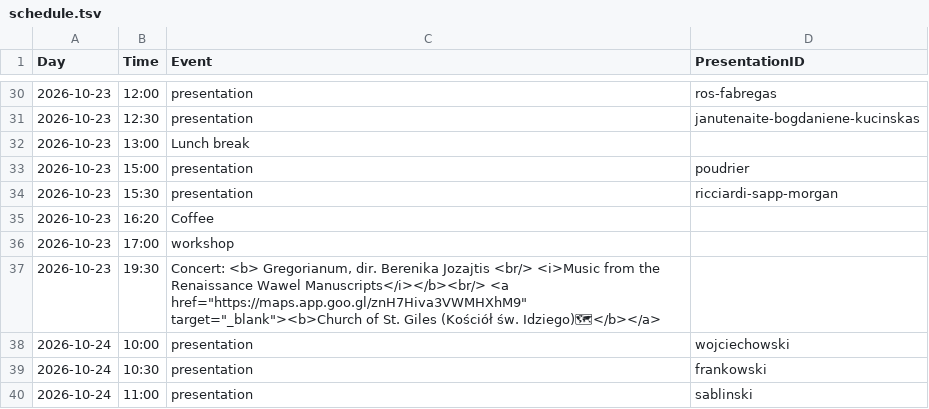
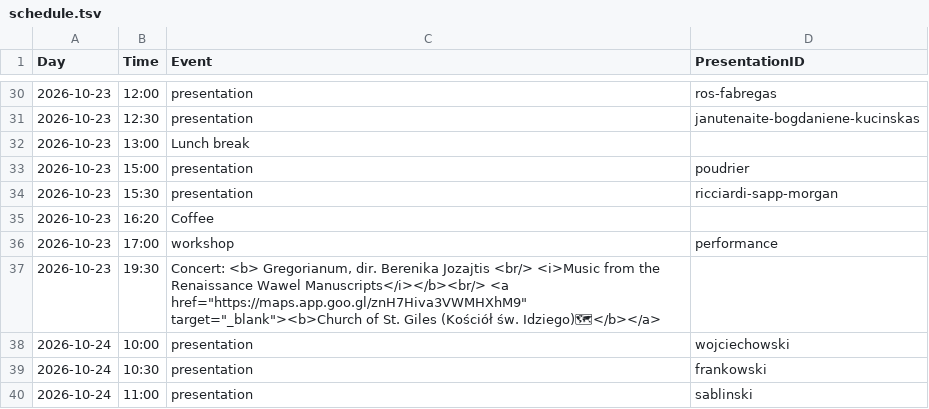
Before and after one commit to pl-wnifc/idmc-2026, a TSV file: _includes/schedule.tsv, drawn as a sheet; only a part is shown, gaps mark what is left out; the diff names each change by its address in the sheet, - before the commit and + after, or states it on an @@ line.

```diff
--- a/_includes/schedule.tsv
+++ b/_includes/schedule.tsv
-D36 (PresentationID): (empty)
+D36 (PresentationID): performance
```
Also changed, not shown: 2 other files.
